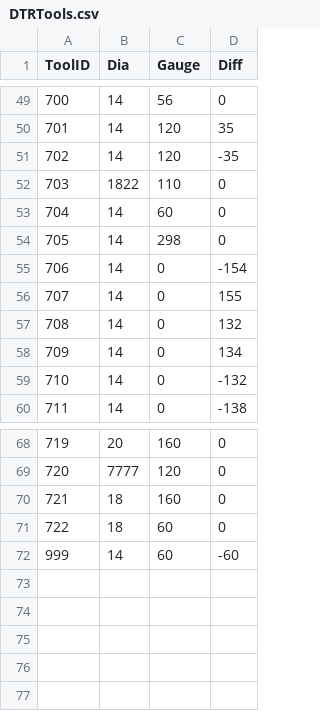
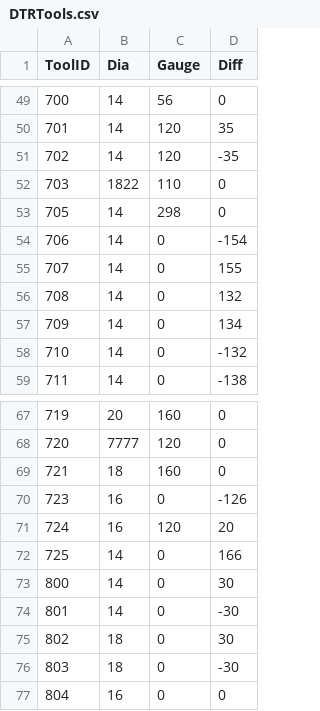
Before and after one commit to zanweb/zTransform, a CSV file: DTRTools.csv, drawn as a sheet; only a part is shown, gaps mark what is left out.

Commit message:
2019/08/21：zSlitting模块基本功能--c檩图纸LKQ格式:gauge<70按单孔            zConvert模块--未修改

```diff
--- a/DTRTools.csv
+++ b/DTRTools.csv
@@ -52,3 +52,2 @@ ToolID,Dia,Gauge,Diff
 703,1822,110,0
-704,14,60,0
 705,14,298,0
@@ -70,3 +69,9 @@ ToolID,Dia,Gauge,Diff
 721,18,160,0
-722,18,60,0
-999,14,60,-60
+723,16,0,-126
+724,16,120,20
+725,14,0,166
+800,14,0,30
+801,14,0,-30
+802,18,0,30
+803,18,0,-30
+804,16,0,0
```
Also changed, not shown: 1 other file.
